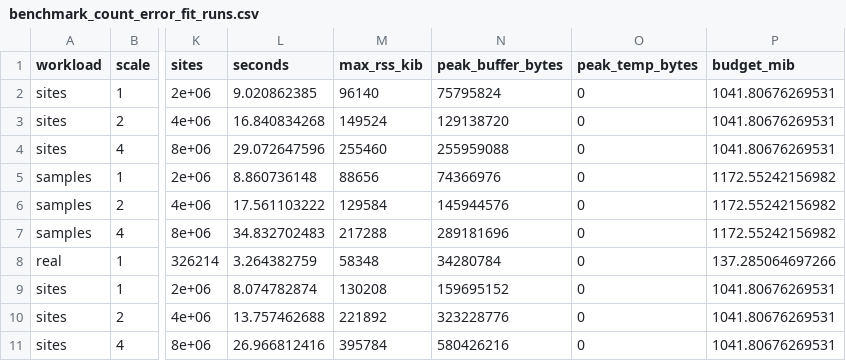
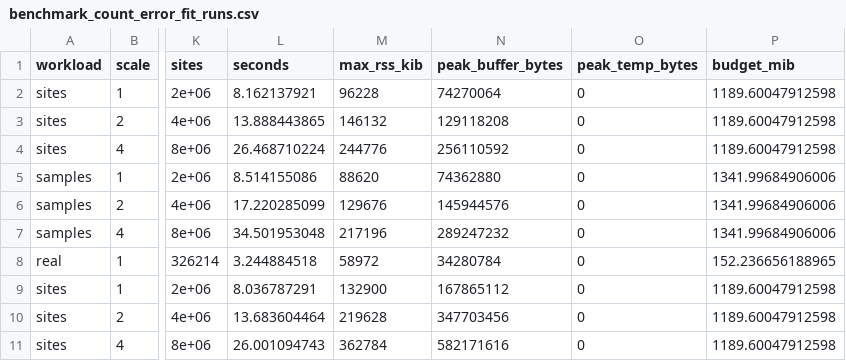
Before and after one commit to RGenomicsETL/duckhts, a CSV file: benchmarks/benchmark_count_error_fit_runs.csv, drawn as a sheet; only a part is shown, gaps mark what is left out; the diff covers the shown part only; the diff names each change by its address in the sheet, - before the commit and + after, or states it on an @@ line.

Commit message:
Render the count error fit scaling report at 3fa45fdf
The same workloads after the review fixes: the ceiling now counts the
fit's charged working memory (24 bytes per cell, 88 per pair, 24 per
depth) and the aggregate's buffer growth.

```diff
--- a/benchmarks/benchmark_count_error_fit_runs.csv
+++ b/benchmarks/benchmark_count_error_fit_runs.csv
-L2 (seconds): 9.020862385
+L2 (seconds): 8.162137921
-M2 (max_rss_kib): 96140
+M2 (max_rss_kib): 96228
-N2 (peak_buffer_bytes): 75795824
+N2 (peak_buffer_bytes): 74270064
-P2:P4 (budget_mib): 1041.80676269531
+P2:P4 (budget_mib): 1189.60047912598
-L3 (seconds): 16.840834268
+L3 (seconds): 13.888443865
-M3 (max_rss_kib): 149524
+M3 (max_rss_kib): 146132
-N3 (peak_buffer_bytes): 129138720
+N3 (peak_buffer_bytes): 129118208
-L4 (seconds): 29.072647596
+L4 (seconds): 26.468710224
-M4 (max_rss_kib): 255460
+M4 (max_rss_kib): 244776
-N4 (peak_buffer_bytes): 255959088
+N4 (peak_buffer_bytes): 256110592
-L5 (seconds): 8.860736148
+L5 (seconds): 8.514155086
-M5 (max_rss_kib): 88656
+M5 (max_rss_kib): 88620
-N5 (peak_buffer_bytes): 74366976
+N5 (peak_buffer_bytes): 74362880
-P5:P7 (budget_mib): 1172.55242156982
+P5:P7 (budget_mib): 1341.99684906006
-L6 (seconds): 17.561103222
+L6 (seconds): 17.220285099
-M6 (max_rss_kib): 129584
+M6 (max_rss_kib): 129676
-L7 (seconds): 34.832702483
+L7 (seconds): 34.501953048
-M7 (max_rss_kib): 217288
+M7 (max_rss_kib): 217196
-N7 (peak_buffer_bytes): 289181696
+N7 (peak_buffer_bytes): 289247232
-L8 (seconds): 3.264382759
+L8 (seconds): 3.244884518
-M8 (max_rss_kib): 58348
+M8 (max_rss_kib): 58972
-P8 (budget_mib): 137.285064697266
+P8 (budget_mib): 152.236656188965
-L9 (seconds): 8.074782874
+L9 (seconds): 8.036787291
-M9 (max_rss_kib): 130208
+M9 (max_rss_kib): 132900
-N9 (peak_buffer_bytes): 159695152
+N9 (peak_buffer_bytes): 167865112
-P9:P11 (budget_mib): 1041.80676269531
+P9:P11 (budget_mib): 1189.60047912598
-L10 (seconds): 13.757462688
+L10 (seconds): 13.683604464
-M10 (max_rss_kib): 221892
+M10 (max_rss_kib): 219628
-N10 (peak_buffer_bytes): 323228776
+N10 (peak_buffer_bytes): 347703456
-L11 (seconds): 26.966812416
+L11 (seconds): 26.001094743
-M11 (max_rss_kib): 395784
+M11 (max_rss_kib): 362784
-N11 (peak_buffer_bytes): 580426216
+N11 (peak_buffer_bytes): 582171616
```
Also changed, not shown: 121 edited cells elsewhere in this file, 1 other file.
